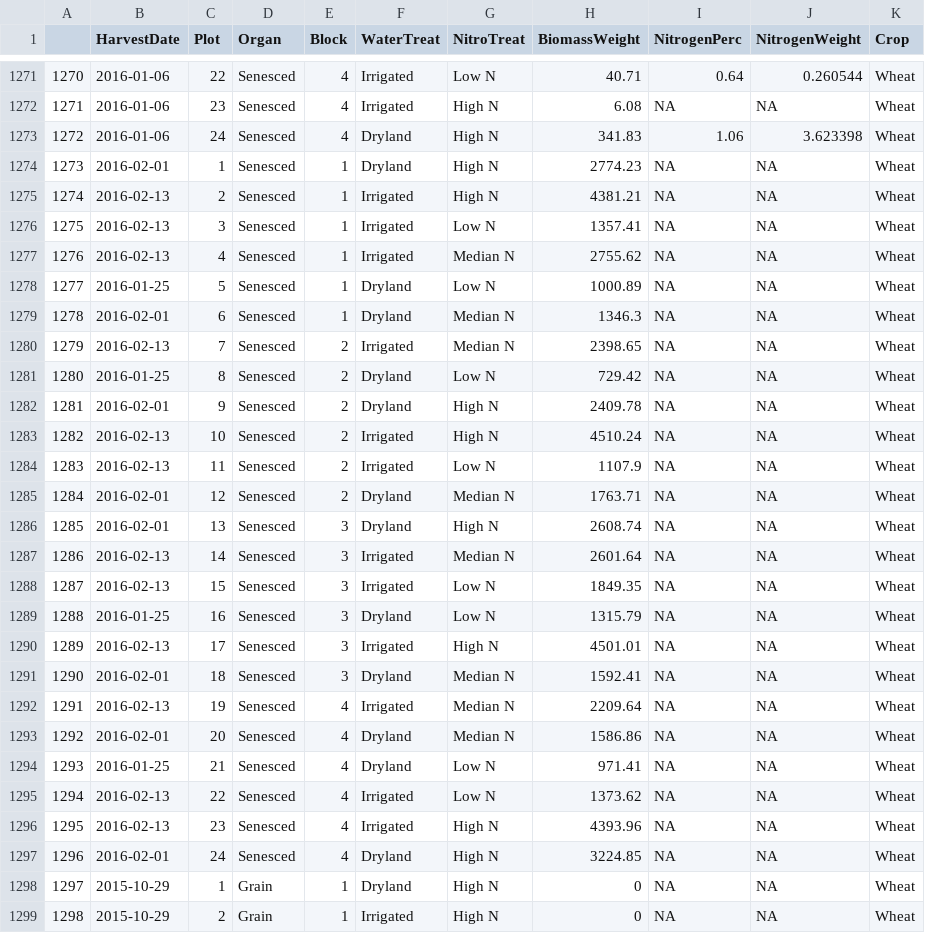
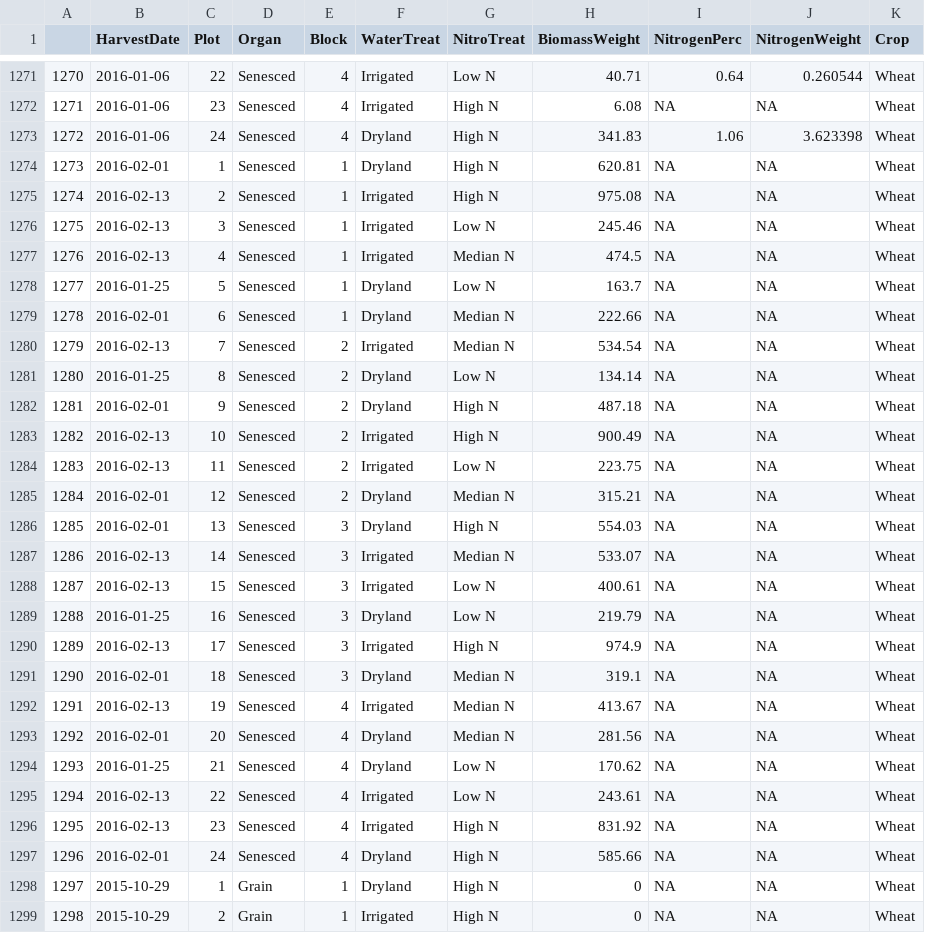
Before and after one commit to HamishBrownPFR/APSIMArbitrator, a CSV file: Analysis/Biomass_N_merged_WheatMaize.csv, drawn as a sheet; only a part is shown, gaps mark what is left out; the diff covers the shown part only.

```diff
--- a/Analysis/Biomass_N_merged_WheatMaize.csv
+++ b/Analysis/Biomass_N_merged_WheatMaize.csv
@@ -1273,26 +1273,26 @@
 "1272",2016-01-06,"24","Senesced","4","Dryland","High N",341.83,1.06,3.623398,"Wheat"
-"1273",2016-02-01,"1","Senesced","1","Dryland","High N",2774.23,NA,NA,"Wheat"
-"1274",2016-02-13,"2","Senesced","1","Irrigated","High N",4381.21,NA,NA,"Wheat"
-"1275",2016-02-13,"3","Senesced","1","Irrigated","Low N",1357.41,NA,NA,"Wheat"
-"1276",2016-02-13,"4","Senesced","1","Irrigated","Median N",2755.62,NA,NA,"Wheat"
-"1277",2016-01-25,"5","Senesced","1","Dryland","Low N",1000.89,NA,NA,"Wheat"
-"1278",2016-02-01,"6","Senesced","1","Dryland","Median N",1346.3,NA,NA,"Wheat"
-"1279",2016-02-13,"7","Senesced","2","Irrigated","Median N",2398.65,NA,NA,"Wheat"
-"1280",2016-01-25,"8","Senesced","2","Dryland","Low N",729.42,NA,NA,"Wheat"
-"1281",2016-02-01,"9","Senesced","2","Dryland","High N",2409.78,NA,NA,"Wheat"
-"1282",2016-02-13,"10","Senesced","2","Irrigated","High N",4510.24,NA,NA,"Wheat"
-"1283",2016-02-13,"11","Senesced","2","Irrigated","Low N",1107.9,NA,NA,"Wheat"
-"1284",2016-02-01,"12","Senesced","2","Dryland","Median N",1763.71,NA,NA,"Wheat"
-"1285",2016-02-01,"13","Senesced","3","Dryland","High N",2608.74,NA,NA,"Wheat"
-"1286",2016-02-13,"14","Senesced","3","Irrigated","Median N",2601.64,NA,NA,"Wheat"
-"1287",2016-02-13,"15","Senesced","3","Irrigated","Low N",1849.35,NA,NA,"Wheat"
-"1288",2016-01-25,"16","Senesced","3","Dryland","Low N",1315.79,NA,NA,"Wheat"
-"1289",2016-02-13,"17","Senesced","3","Irrigated","High N",4501.01,NA,NA,"Wheat"
-"1290",2016-02-01,"18","Senesced","3","Dryland","Median N",1592.41,NA,NA,"Wheat"
-"1291",2016-02-13,"19","Senesced","4","Irrigated","Median N",2209.64,NA,NA,"Wheat"
-"1292",2016-02-01,"20","Senesced","4","Dryland","Median N",1586.86,NA,NA,"Wheat"
-"1293",2016-01-25,"21","Senesced","4","Dryland","Low N",971.41,NA,NA,"Wheat"
-"1294",2016-02-13,"22","Senesced","4","Irrigated","Low N",1373.62,NA,NA,"Wheat"
-"1295",2016-02-13,"23","Senesced","4","Irrigated","High N",4393.96,NA,NA,"Wheat"
-"1296",2016-02-01,"24","Senesced","4","Dryland","High N",3224.85,NA,NA,"Wheat"
+"1273",2016-02-01,"1","Senesced","1","Dryland","High N",620.81,NA,NA,"Wheat"
+"1274",2016-02-13,"2","Senesced","1","Irrigated","High N",975.08,NA,NA,"Wheat"
+"1275",2016-02-13,"3","Senesced","1","Irrigated","Low N",245.46,NA,NA,"Wheat"
+"1276",2016-02-13,"4","Senesced","1","Irrigated","Median N",474.5,NA,NA,"Wheat"
+"1277",2016-01-25,"5","Senesced","1","Dryland","Low N",163.7,NA,NA,"Wheat"
+"1278",2016-02-01,"6","Senesced","1","Dryland","Median N",222.66,NA,NA,"Wheat"
+"1279",2016-02-13,"7","Senesced","2","Irrigated","Median N",534.54,NA,NA,"Wheat"
+"1280",2016-01-25,"8","Senesced","2","Dryland","Low N",134.14,NA,NA,"Wheat"
+"1281",2016-02-01,"9","Senesced","2","Dryland","High N",487.18,NA,NA,"Wheat"
+"1282",2016-02-13,"10","Senesced","2","Irrigated","High N",900.49,NA,NA,"Wheat"
+"1283",2016-02-13,"11","Senesced","2","Irrigated","Low N",223.75,NA,NA,"Wheat"
+"1284",2016-02-01,"12","Senesced","2","Dryland","Median N",315.21,NA,NA,"Wheat"
+"1285",2016-02-01,"13","Senesced","3","Dryland","High N",554.03,NA,NA,"Wheat"
+"1286",2016-02-13,"14","Senesced","3","Irrigated","Median N",533.07,NA,NA,"Wheat"
+"1287",2016-02-13,"15","Senesced","3","Irrigated","Low N",400.61,NA,NA,"Wheat"
+"1288",2016-01-25,"16","Senesced","3","Dryland","Low N",219.79,NA,NA,"Wheat"
+"1289",2016-02-13,"17","Senesced","3","Irrigated","High N",974.9,NA,NA,"Wheat"
+"1290",2016-02-01,"18","Senesced","3","Dryland","Median N",319.1,NA,NA,"Wheat"
+"1291",2016-02-13,"19","Senesced","4","Irrigated","Median N",413.67,NA,NA,"Wheat"
+"1292",2016-02-01,"20","Senesced","4","Dryland","Median N",281.56,NA,NA,"Wheat"
+"1293",2016-01-25,"21","Senesced","4","Dryland","Low N",170.62,NA,NA,"Wheat"
+"1294",2016-02-13,"22","Senesced","4","Irrigated","Low N",243.61,NA,NA,"Wheat"
+"1295",2016-02-13,"23","Senesced","4","Irrigated","High N",831.92,NA,NA,"Wheat"
+"1296",2016-02-01,"24","Senesced","4","Dryland","High N",585.66,NA,NA,"Wheat"
 "1297",2015-10-29,"1","Grain","1","Dryland","High N",0,NA,NA,"Wheat"
```
Also changed, not shown: 72 edited cells elsewhere in this file.
